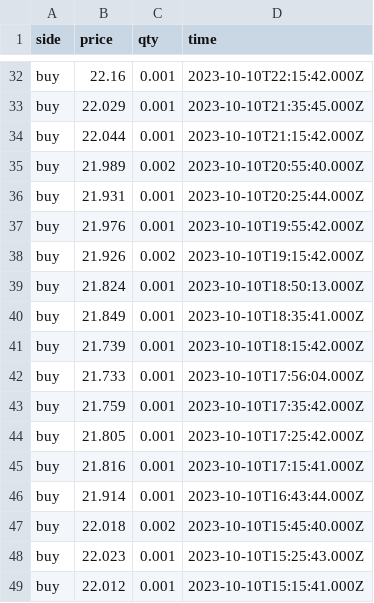
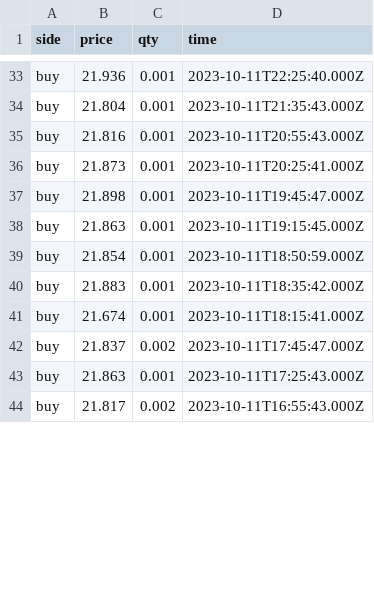
Before and after one commit to Dual-Finance/status, a CSV file: app/public/sol_transactions.csv, drawn as a sheet; only a part is shown, gaps mark what is left out; removed rows and columns are numbered as before the commit, all else as after; the diff covers the shown part only; the diff names each change by its address in the sheet, - before the commit and + after, or states it on an @@ line.

```diff
--- a/app/public/sol_transactions.csv
+++ b/app/public/sol_transactions.csv
-B33 (price): 22.16
+B33 (price): 21.936
-D33 (time): 2023-10-10T22:15:42.000Z
+D33 (time): 2023-10-11T22:25:40.000Z
-B34 (price): 22.029
+B34 (price): 21.804
-D34 (time): 2023-10-10T21:35:45.000Z
+D34 (time): 2023-10-11T21:35:43.000Z
-B35 (price): 22.044
+B35 (price): 21.816
-D35 (time): 2023-10-10T21:15:42.000Z
+D35 (time): 2023-10-11T20:55:43.000Z
-row 35: buy | 21.989 | 0.002 | 2023-10-10T20:55:40.000Z
-B36 (price): 21.931
+B36 (price): 21.873
-D36 (time): 2023-10-10T20:25:44.000Z
+D36 (time): 2023-10-11T20:25:41.000Z
-B37 (price): 21.976
+B37 (price): 21.898
-D37 (time): 2023-10-10T19:55:42.000Z
+D37 (time): 2023-10-11T19:45:47.000Z
-row 38: buy | 21.926 | 0.002 | 2023-10-10T19:15:42.000Z
-B38 (price): 21.824
+B38 (price): 21.863
-D38 (time): 2023-10-10T18:50:13.000Z
+D38 (time): 2023-10-11T19:15:45.000Z
-B39 (price): 21.849
+B39 (price): 21.854
-D39 (time): 2023-10-10T18:35:41.000Z
+D39 (time): 2023-10-11T18:50:59.000Z
-B40 (price): 21.739
+B40 (price): 21.883
-D40 (time): 2023-10-10T18:15:42.000Z
+D40 (time): 2023-10-11T18:35:42.000Z
-row 42: buy | 21.733 | 0.001 | 2023-10-10T17:56:04.000Z
-row 43: buy | 21.759 | 0.001 | 2023-10-10T17:35:42.000Z
-row 44: buy | 21.805 | 0.001 | 2023-10-10T17:25:42.000Z
-B41 (price): 21.816
+B41 (price): 21.674
-D41 (time): 2023-10-10T17:15:41.000Z
+D41 (time): 2023-10-11T18:15:41.000Z
-row 46: buy | 21.914 | 0.001 | 2023-10-10T16:43:44.000Z
-B42 (price): 22.018
+B42 (price): 21.837
-D42 (time): 2023-10-10T15:45:40.000Z
+D42 (time): 2023-10-11T17:45:47.000Z
-B43 (price): 22.023
+B43 (price): 21.863
-D43 (time): 2023-10-10T15:25:43.000Z
+D43 (time): 2023-10-11T17:25:43.000Z
-B44 (price): 22.012
+B44 (price): 21.817
-C44 (qty): 0.001
+C44 (qty): 0.002
-D44 (time): 2023-10-10T15:15:41.000Z
+D44 (time): 2023-10-11T16:55:43.000Z
```
Also changed, not shown: 2 added rows, 2 removed rows and 86 edited cells elsewhere in this file, 4 other files.
